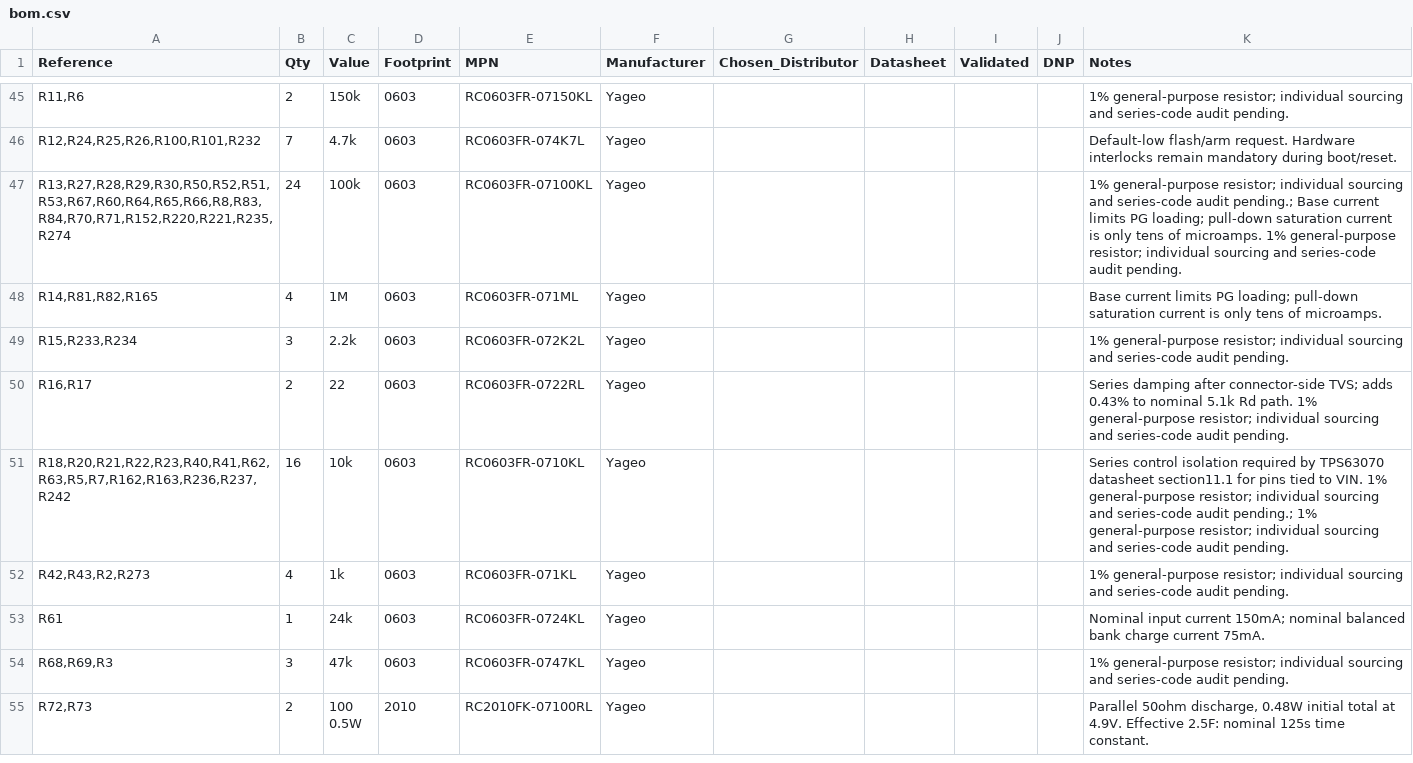
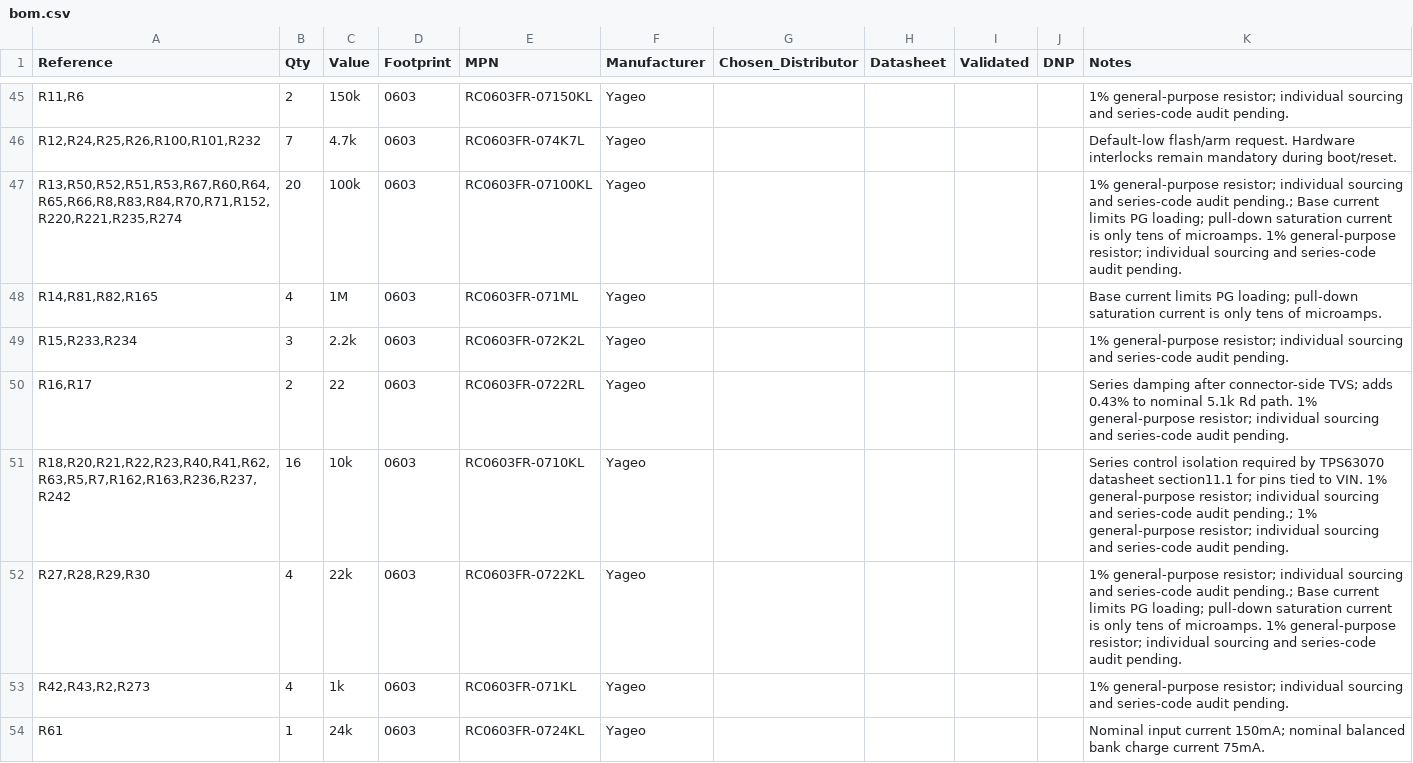
Before and after one commit to xmyoot/custom-round-pcb-led-flash, a CSV file: bom/bom.csv, drawn as a sheet; only a part is shown, gaps mark what is left out; the shorter side is filled out with more unchanged rows; the diff covers the shown part only; the diff names each change by its address in the sheet, - before the commit and + after, or states it on an @@ line.

```diff
--- a/bom/bom.csv
+++ b/bom/bom.csv
-A47 (Reference): R13,R27,R28,R29,R30,R50,R52,R51,R53,R67,R60,R64,R65,R66,R8,R83,R84,R70,R71,R152,R220,R221,R235,R274
+A47 (Reference): R13,R50,R52,R51,R53,R67,R60,R64,R65,R66,R8,R83,R84,R70,R71,R152,R220,R221,R235,R274
-B47 (Qty): 24
+B47 (Qty): 20
+row 52: R27,R28,R29,R30 | 4 | 22k | 0603 | RC0603FR-0722KL | Yageo |  |  |  |  | 1% general-purpose resistor; individual sourcing and series-code audit pending.; Base current limits PG loading; pull-down saturation current is only tens of microamps. 1% general-purpose resistor; individual sourcing and series-code audit pending.
```
Also changed, not shown: 1 added row, 1 removed row and 6 edited cells elsewhere in this file, 22 other files.
